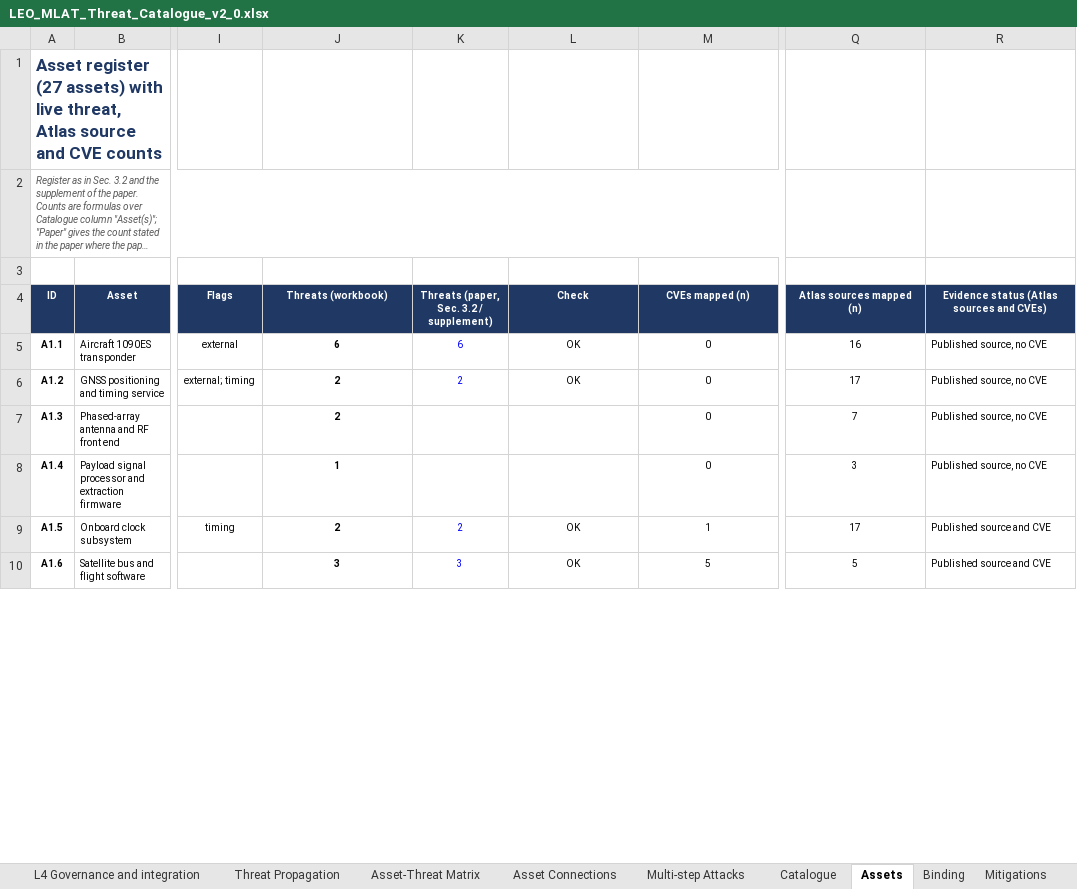
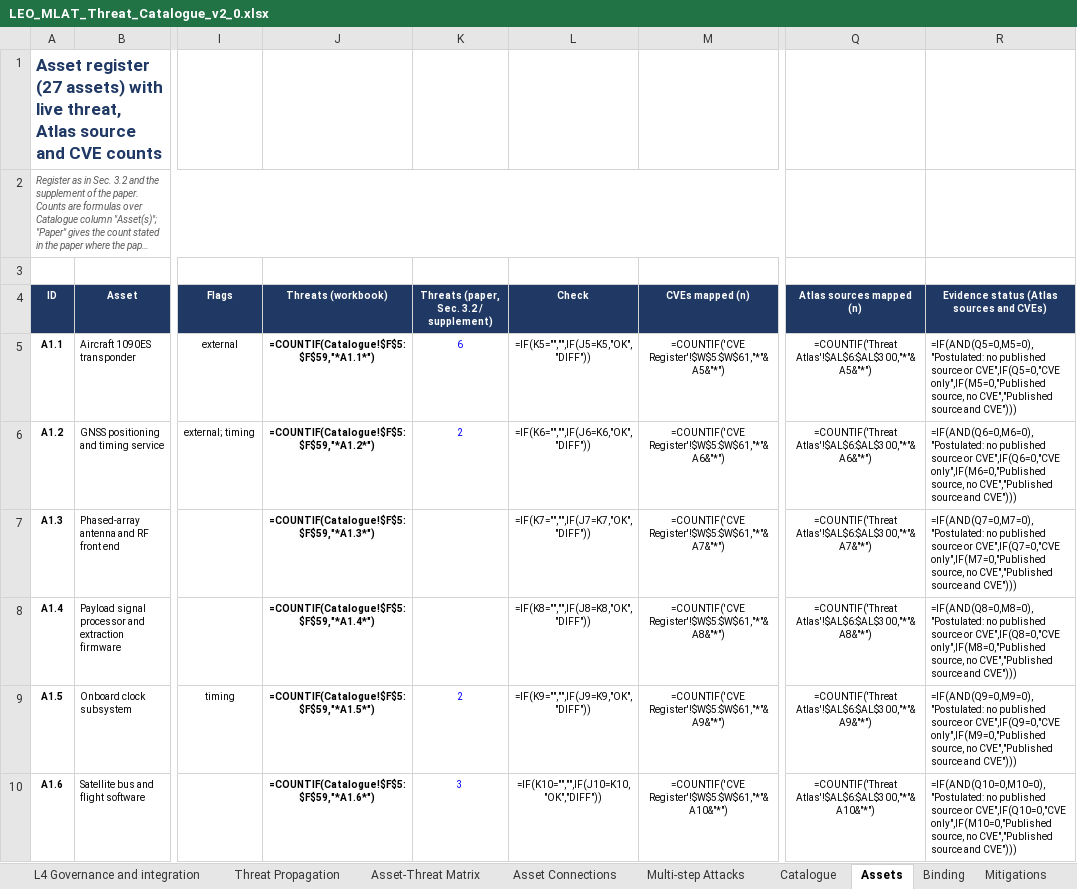
Before and after one commit to BAKROOT/leo-mlat-threat-atlas, an Excel workbook: data/catalogue/LEO_MLAT_Threat_Catalogue_v2_0.xlsx, sheet Assets, drawn as a sheet; only a part is shown, gaps mark what is left out; long unchanged cells end in …; values as stored, in another font and other column widths than the file's, no borders; formulas without a stored value are shown as written; charts and pictures not drawn; the diff covers the shown part only; the diff names each change by its address in the sheet, - before the commit and + after, or states it on an @@ line.

```diff
--- a/data/catalogue/LEO_MLAT_Threat_Catalogue_v2_0.xlsx (sheet Assets)
+++ b/data/catalogue/LEO_MLAT_Threat_Catalogue_v2_0.xlsx (sheet Assets)
-J5 (Threats (workbook)): 6
+J5 (Threats (workbook)): =COUNTIF(Catalogue!$F$5:$F$59,"*A1.1*")
-L5 (Check): OK
+L5 (Check): =IF(K5="","",IF(J5=K5,"OK","DIFF"))
-M5 (CVEs mapped (n)): 0
+M5 (CVEs mapped (n)): =COUNTIF('CVE Register'!$W$5:$W$61,"*"&A5&"*")
-Q5 (Atlas sources mapped (n)): 16
+Q5 (Atlas sources mapped (n)): =COUNTIF('Threat Atlas'!$AL$6:$AL$300,"*"&A5&"*")
-R5: Published source, no CVE
+R5: =IF(AND(Q5=0,M5=0),"Postulated: no published source or CVE",IF(Q5=0,"CVE only",IF(M5=0,"Published source, no CVE","Published source and CVE")))
-J6 (Threats (workbook)): 2
+J6 (Threats (workbook)): =COUNTIF(Catalogue!$F$5:$F$59,"*A1.2*")
-L6 (Check): OK
+L6 (Check): =IF(K6="","",IF(J6=K6,"OK","DIFF"))
-M6 (CVEs mapped (n)): 0
+M6 (CVEs mapped (n)): =COUNTIF('CVE Register'!$W$5:$W$61,"*"&A6&"*")
-Q6 (Atlas sources mapped (n)): 17
+Q6 (Atlas sources mapped (n)): =COUNTIF('Threat Atlas'!$AL$6:$AL$300,"*"&A6&"*")
-R6: Published source, no CVE
+R6: =IF(AND(Q6=0,M6=0),"Postulated: no published source or CVE",IF(Q6=0,"CVE only",IF(M6=0,"Published source, no CVE","Published source and CVE")))
-J7 (Threats (workbook)): 2
+J7 (Threats (workbook)): =COUNTIF(Catalogue!$F$5:$F$59,"*A1.3*")
-L7 (Check): (empty)
+L7 (Check): =IF(K7="","",IF(J7=K7,"OK","DIFF"))
-M7 (CVEs mapped (n)): 0
+M7 (CVEs mapped (n)): =COUNTIF('CVE Register'!$W$5:$W$61,"*"&A7&"*")
-Q7 (Atlas sources mapped (n)): 7
+Q7 (Atlas sources mapped (n)): =COUNTIF('Threat Atlas'!$AL$6:$AL$300,"*"&A7&"*")
-R7: Published source, no CVE
+R7: =IF(AND(Q7=0,M7=0),"Postulated: no published source or CVE",IF(Q7=0,"CVE only",IF(M7=0,"Published source, no CVE","Published source and CVE")))
-J8 (Threats (workbook)): 1
+J8 (Threats (workbook)): =COUNTIF(Catalogue!$F$5:$F$59,"*A1.4*")
-L8 (Check): (empty)
+L8 (Check): =IF(K8="","",IF(J8=K8,"OK","DIFF"))
-M8 (CVEs mapped (n)): 0
+M8 (CVEs mapped (n)): =COUNTIF('CVE Register'!$W$5:$W$61,"*"&A8&"*")
-Q8 (Atlas sources mapped (n)): 3
+Q8 (Atlas sources mapped (n)): =COUNTIF('Threat Atlas'!$AL$6:$AL$300,"*"&A8&"*")
-R8: Published source, no CVE
+R8: =IF(AND(Q8=0,M8=0),"Postulated: no published source or CVE",IF(Q8=0,"CVE only",IF(M8=0,"Published source, no CVE","Published source and CVE")))
-J9 (Threats (workbook)): 2
+J9 (Threats (workbook)): =COUNTIF(Catalogue!$F$5:$F$59,"*A1.5*")
-L9 (Check): OK
+L9 (Check): =IF(K9="","",IF(J9=K9,"OK","DIFF"))
-M9 (CVEs mapped (n)): 1
+M9 (CVEs mapped (n)): =COUNTIF('CVE Register'!$W$5:$W$61,"*"&A9&"*")
-Q9 (Atlas sources mapped (n)): 17
+Q9 (Atlas sources mapped (n)): =COUNTIF('Threat Atlas'!$AL$6:$AL$300,"*"&A9&"*")
-R9: Published source and CVE
+R9: =IF(AND(Q9=0,M9=0),"Postulated: no published source or CVE",IF(Q9=0,"CVE only",IF(M9=0,"Published source, no CVE","Published source and CVE")))
-J10 (Threats (workbook)): 3
+J10 (Threats (workbook)): =COUNTIF(Catalogue!$F$5:$F$59,"*A1.6*")
-L10 (Check): OK
+L10 (Check): =IF(K10="","",IF(J10=K10,"OK","DIFF"))
-M10 (CVEs mapped (n)): 5
+M10 (CVEs mapped (n)): =COUNTIF('CVE Register'!$W$5:$W$61,"*"&A10&"*")
-Q10 (Atlas sources mapped (n)): 5
+Q10 (Atlas sources mapped (n)): =COUNTIF('Threat Atlas'!$AL$6:$AL$300,"*"&A10&"*")
-R10: Published source and CVE
+R10: =IF(AND(Q10=0,M10=0),"Postulated: no published source or CVE",IF(Q10=0,"CVE only",IF(M10=0,"Published source, no CVE","Published source and CVE")))
```
Also changed, not shown: 109 edited cells elsewhere in this sheet, sheet Preconditions, sheet L1 Physical and infrastructure, sheet L4 Governance and integration, sheet L2 Data and communication, sheet L3 Service and processing, sheet Catalogue, 19 more sheets, hidden cells, charts or pictures.
